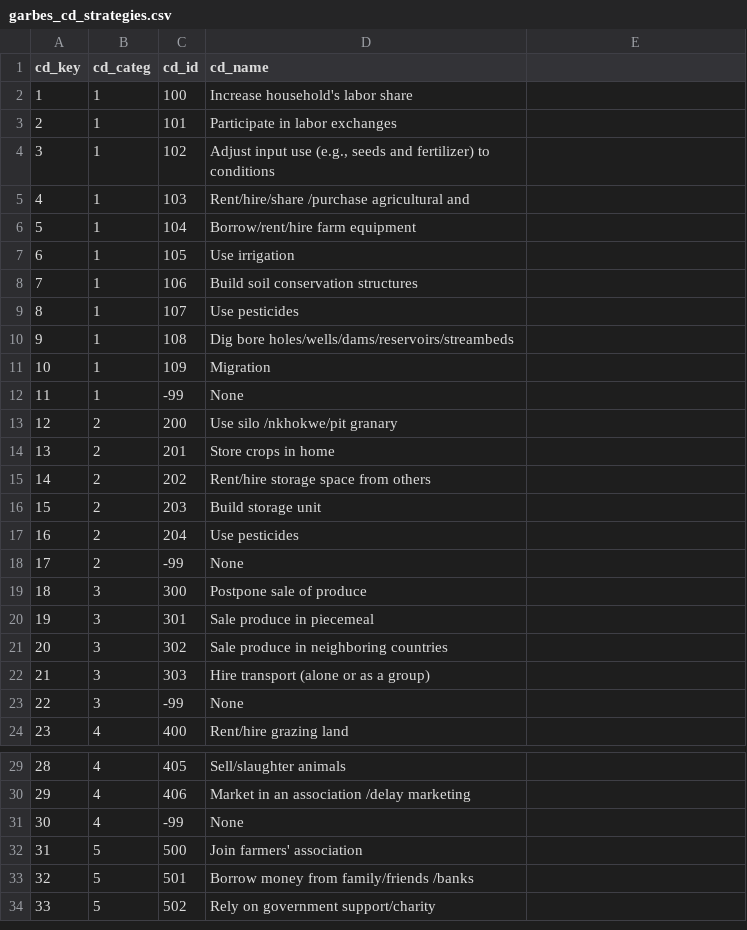
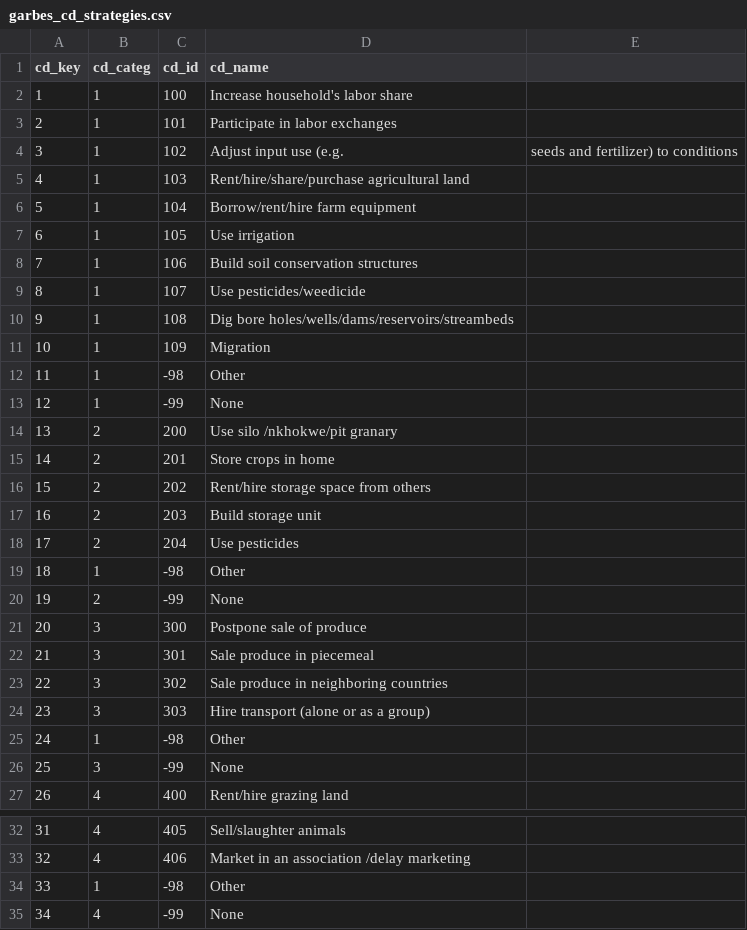
Before and after one commit to IFPRI/sda-arbes-gha, a CSV file: cx/garbes_cd_strategies.csv, drawn as a sheet; only a part is shown, gaps mark what is left out; the shorter side is filled out with more unchanged rows; addresses are those after the commit; the diff names each change by its address in the sheet, - before the commit and + after, or states it on an @@ line.

```diff
--- a/cx/garbes_cd_strategies.csv
+++ b/cx/garbes_cd_strategies.csv
-D4 (cd_name): Adjust input use (e.g., seeds and fertilizer) to conditions
+D4 (cd_name): Adjust input use (e.g.
-E4: (empty)
+E4: seeds and fertilizer) to conditions
-D5 (cd_name): Rent/hire/share /purchase agricultural and
+D5 (cd_name): Rent/hire/share/purchase agricultural land
-D9 (cd_name): Use pesticides
+D9 (cd_name): Use pesticides/weedicide
+row 12: 11 | 1 | -98 | Other
@@ column A (cd_key) renumbered from row 13 down @@
+row 19: 18 | 1 | -98 | Other
+row 25: 24 | 1 | -98 | Other
+row 34: 33 | 1 | -98 | Other
```
Also changed, not shown: cx/garbes_a_hhid.csv, cx/garbes_cd_problems.csv, 40 other files.
